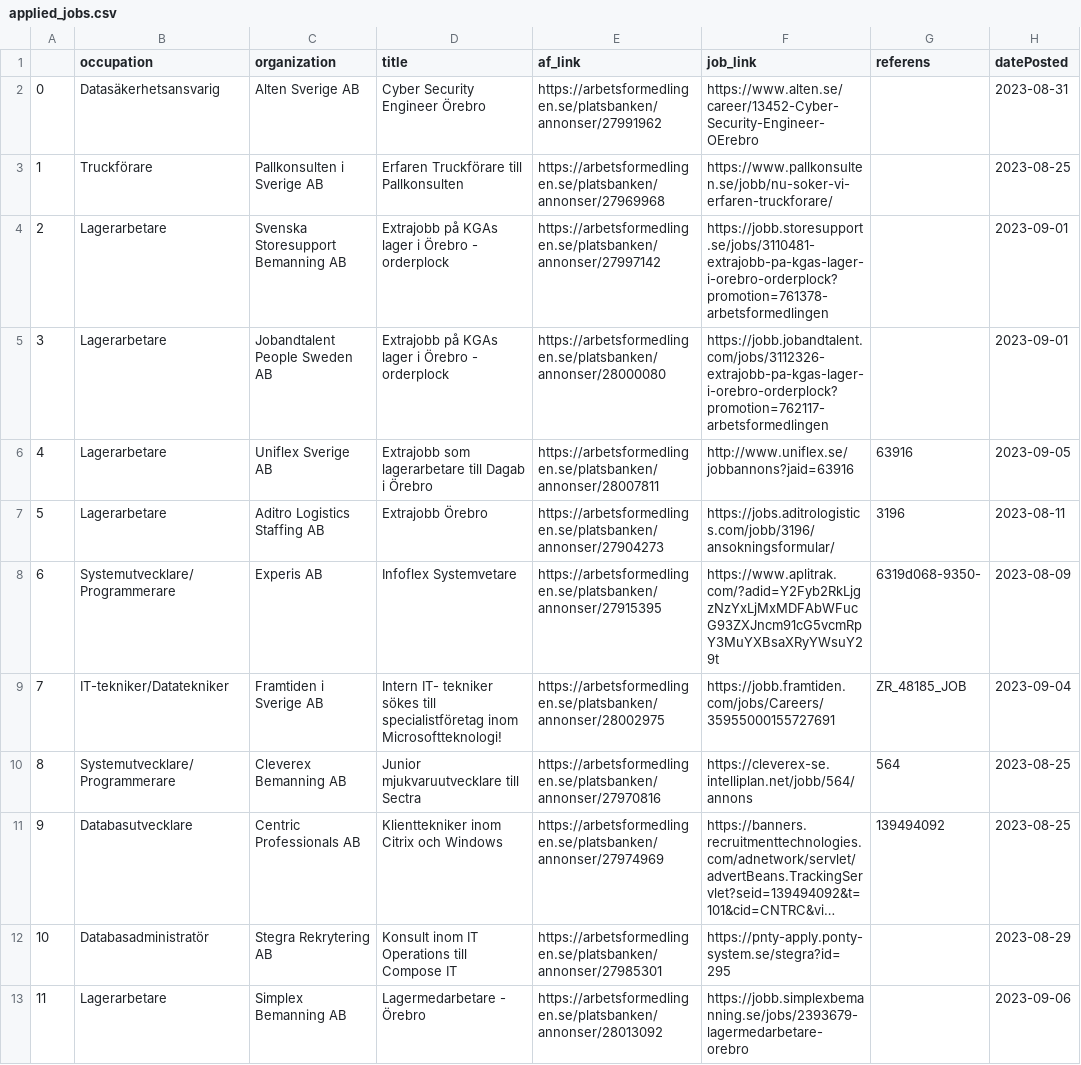
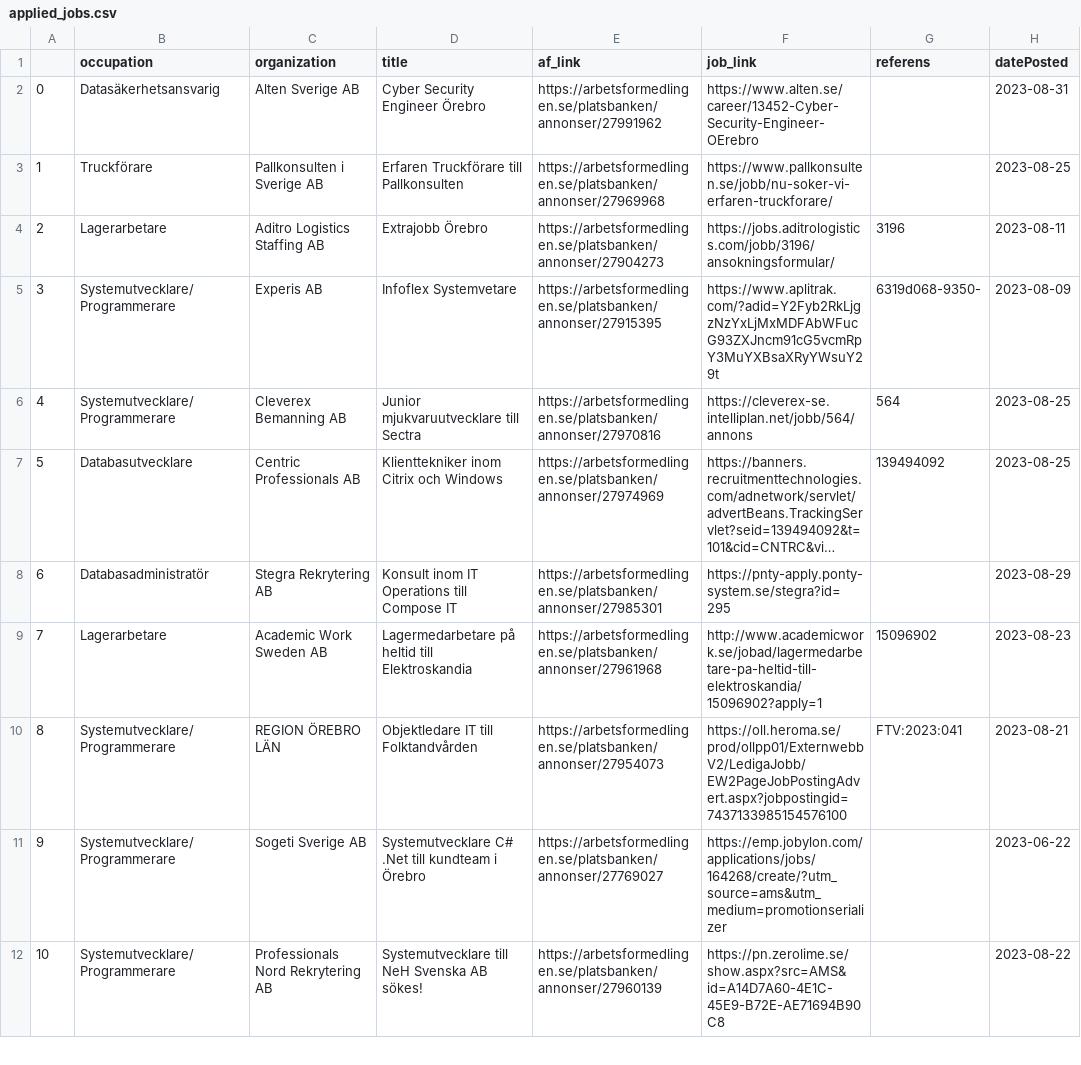
Before and after one commit to TheDoomfire/job-searching, a CSV file: applied_jobs.csv, drawn as a sheet; only a part is shown; the shorter side is filled out with more unchanged rows; long unchanged cells end in …; removed rows and columns are numbered as before the commit, all else as after; the diff covers the shown part only; the diff names each change by its address in the sheet, - before the commit and + after, or states it on an @@ line.

```diff
--- a/applied_jobs.csv
+++ b/applied_jobs.csv
-row 4: 2 | Lagerarbetare | Svenska Storesupport Bemanning AB | Extrajobb på KGAs lager i Örebro - orderplock | https://arbetsformedlingen.se/platsbanken/annonser/27997142 | https://jobb.storesupport.se/jobs/3110481-extrajobb-pa-kgas-lager-i-orebro-orderplock?promotion=761378-arbetsformedlingen |  | 2023-09-01
-row 5: 3 | Lagerarbetare | Jobandtalent People Sweden AB | Extrajobb på KGAs lager i Örebro - orderplock | https://arbetsformedlingen.se/platsbanken/annonser/28000080 | https://jobb.jobandtalent.com/jobs/3112326-extrajobb-pa-kgas-lager-i-orebro-orderplock?promotion=762117-arbetsformedlingen |  | 2023-09-01
-row 6: 4 | Lagerarbetare | Uniflex Sverige AB | Extrajobb som lagerarbetare till Dagab i Örebro | https://arbetsformedlingen.se/platsbanken/annonser/28007811 | http://www.uniflex.se/jobbannons?jaid=63916 | 63916 | 2023-09-05
@@ column A renumbered from row 4 down @@
-row 9: 7 | IT-tekniker/Datatekniker | Framtiden i Sverige AB | Intern IT- tekniker sökes till specialistföretag inom Microsoftteknologi! | https://arbetsformedlingen.se/platsbanken/annonser/28002975 | https://jobb.framtiden.com/jobs/Careers/35955000155727691 | ZR_48185_JOB | 2023-09-04
-row 13: 11 | Lagerarbetare | Simplex Bemanning AB | Lagermedarbetare - Örebro | https://arbetsformedlingen.se/platsbanken/annonser/28013092 | https://jobb.simplexbemanning.se/jobs/2393679-lagermedarbetare-orebro |  | 2023-09-06
```
Also changed, not shown: 4 removed rows elsewhere in this file, job-to-apply.csv, 16 other files.
